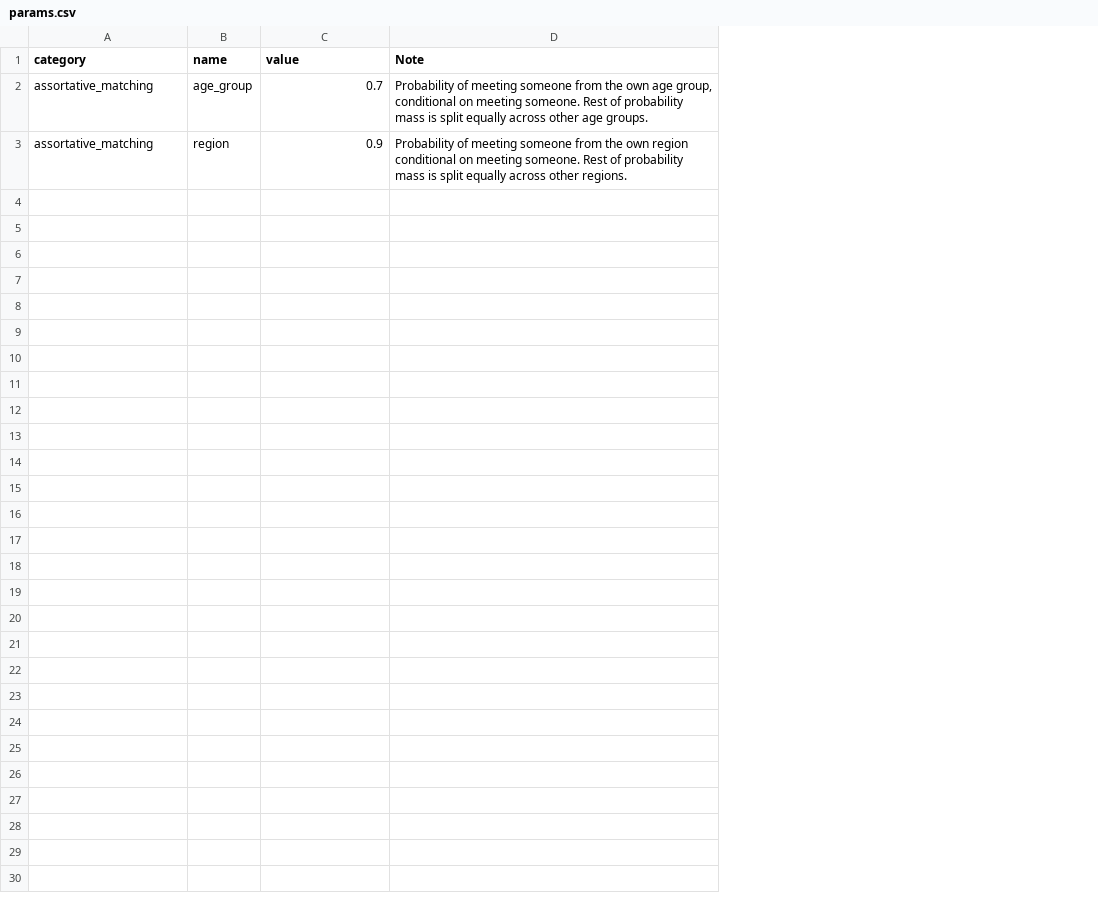
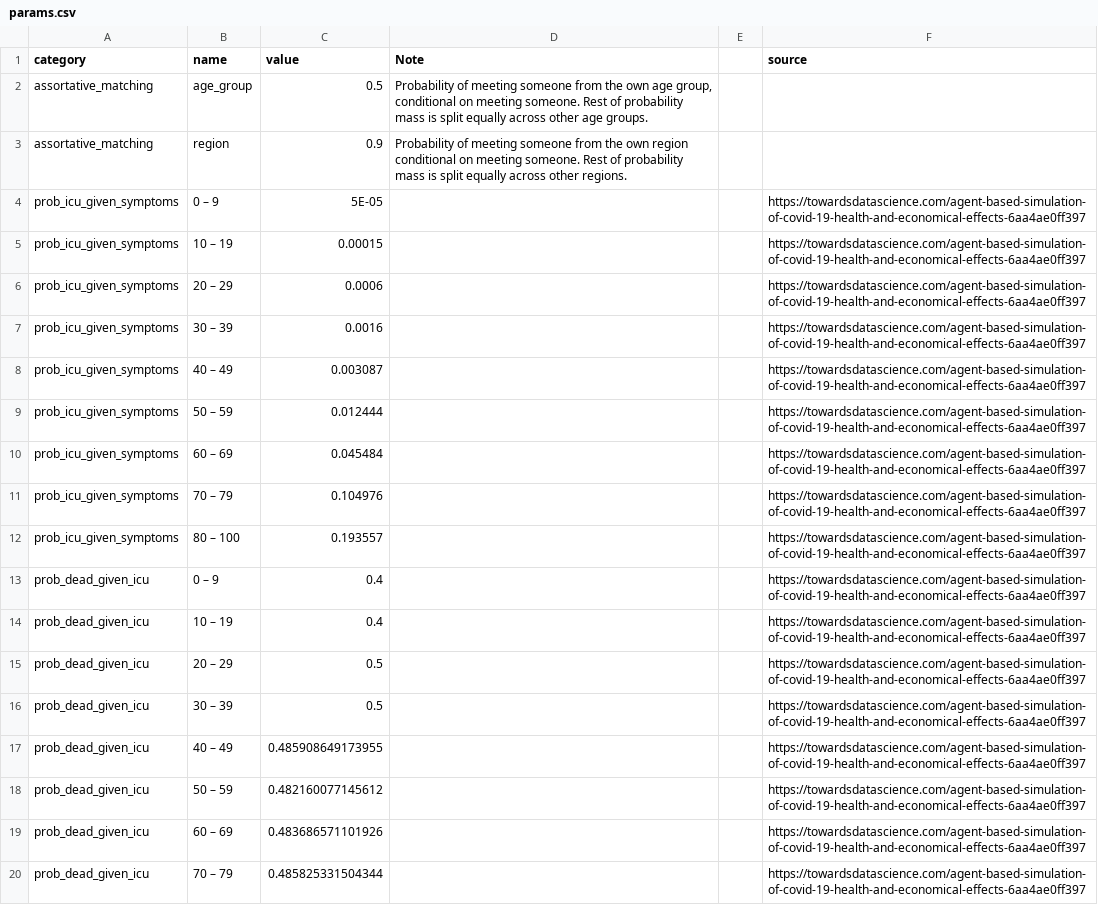
Before and after one commit to covid-19-impact-lab/sid, a CSV file: sid/params.csv, drawn as a sheet; only a part is shown; the diff covers the shown part only; the diff names each change by its address in the sheet, - before the commit and + after, or states it on an @@ line.

```diff
--- a/sid/params.csv
+++ b/sid/params.csv
+column E, empty
+column F (source), empty
-C2 (value): 0.7
+C2 (value): 0.5
+row 4: prob_icu_given_symptoms | 0 – 9 | 5E-05 |  |  | https://towardsdatascience.com/agent-based-simulation-of-covid-19-health-and-economical-effects-6aa4ae0ff397
+row 5: prob_icu_given_symptoms | 10 – 19 | 0.00015 |  |  | https://towardsdatascience.com/agent-based-simulation-of-covid-19-health-and-economical-effects-6aa4ae0ff397
+row 6: prob_icu_given_symptoms | 20 – 29 | 0.0006 |  |  | https://towardsdatascience.com/agent-based-simulation-of-covid-19-health-and-economical-effects-6aa4ae0ff397
+row 7: prob_icu_given_symptoms | 30 – 39 | 0.0016 |  |  | https://towardsdatascience.com/agent-based-simulation-of-covid-19-health-and-economical-effects-6aa4ae0ff397
+row 8: prob_icu_given_symptoms | 40 – 49 | 0.003087 |  |  | https://towardsdatascience.com/agent-based-simulation-of-covid-19-health-and-economical-effects-6aa4ae0ff397
+row 9: prob_icu_given_symptoms | 50 – 59 | 0.012444 |  |  | https://towardsdatascience.com/agent-based-simulation-of-covid-19-health-and-economical-effects-6aa4ae0ff397
+row 10: prob_icu_given_symptoms | 60 – 69 | 0.045484 |  |  | https://towardsdatascience.com/agent-based-simulation-of-covid-19-health-and-economical-effects-6aa4ae0ff397
+row 11: prob_icu_given_symptoms | 70 – 79 | 0.104976 |  |  | https://towardsdatascience.com/agent-based-simulation-of-covid-19-health-and-economical-effects-6aa4ae0ff397
+row 12: prob_icu_given_symptoms | 80 – 100 | 0.193557 |  |  | https://towardsdatascience.com/agent-based-simulation-of-covid-19-health-and-economical-effects-6aa4ae0ff397
+row 13: prob_dead_given_icu | 0 – 9 | 0.4 |  |  | https://towardsdatascience.com/agent-based-simulation-of-covid-19-health-and-economical-effects-6aa4ae0ff397
+row 14: prob_dead_given_icu | 10 – 19 | 0.4 |  |  | https://towardsdatascience.com/agent-based-simulation-of-covid-19-health-and-economical-effects-6aa4ae0ff397
+row 15: prob_dead_given_icu | 20 – 29 | 0.5 |  |  | https://towardsdatascience.com/agent-based-simulation-of-covid-19-health-and-economical-effects-6aa4ae0ff397
+row 16: prob_dead_given_icu | 30 – 39 | 0.5 |  |  | https://towardsdatascience.com/agent-based-simulation-of-covid-19-health-and-economical-effects-6aa4ae0ff397
+row 17: prob_dead_given_icu | 40 – 49 | 0.485908649173955 |  |  | https://towardsdatascience.com/agent-based-simulation-of-covid-19-health-and-economical-effects-6aa4ae0ff397
+row 18: prob_dead_given_icu | 50 – 59 | 0.482160077145612 |  |  | https://towardsdatascience.com/agent-based-simulation-of-covid-19-health-and-economical-effects-6aa4ae0ff397
+row 19: prob_dead_given_icu | 60 – 69 | 0.483686571101926 |  |  | https://towardsdatascience.com/agent-based-simulation-of-covid-19-health-and-economical-effects-6aa4ae0ff397
+row 20: prob_dead_given_icu | 70 – 79 | 0.485825331504344 |  |  | https://towardsdatascience.com/agent-based-simulation-of-covid-19-health-and-economical-effects-6aa4ae0ff397
```
Also changed, not shown: 13 added rows elsewhere in this file, 18 other files.
